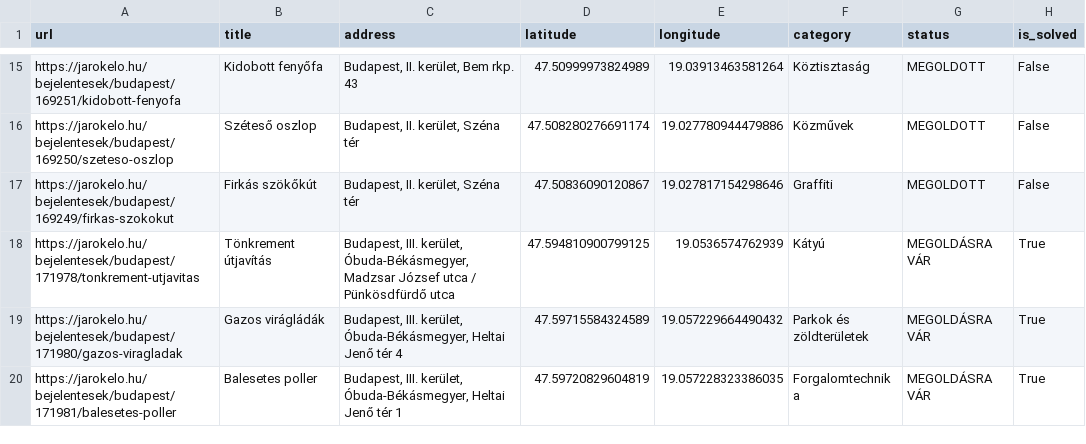
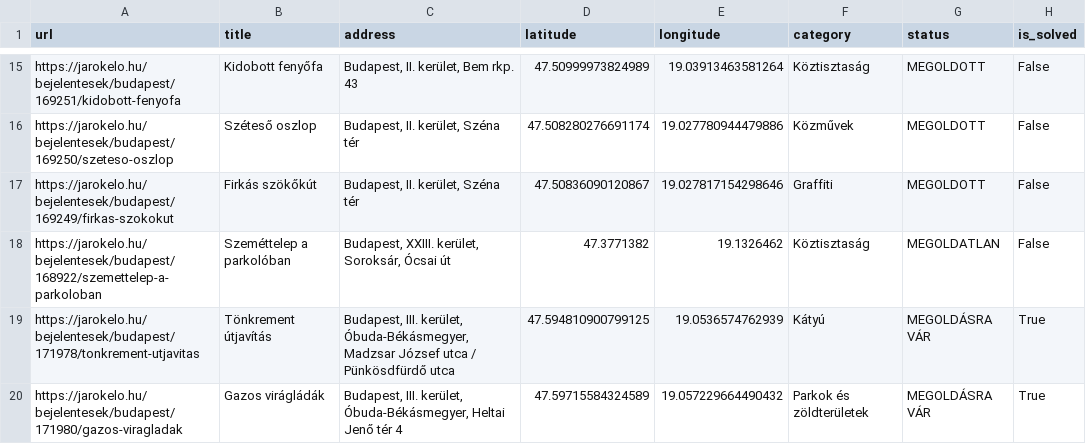
Before and after one commit to leweex95/jarokelo_tracker, a CSV file: data/processed/powerbi/reports_geo.csv, drawn as a sheet; only a part is shown, gaps mark what is left out; the shorter side is filled out with more unchanged rows; the diff names each change by its address in the sheet, - before the commit and + after, or states it on an @@ line.

```diff
--- a/data/processed/powerbi/reports_geo.csv
+++ b/data/processed/powerbi/reports_geo.csv
+row 18: https://jarokelo.hu/bejelentesek/budapest/168922/szemettelep-a-parkoloban | Szeméttelep a parkolóban | Budapest, XXIII. kerület, Soroksár, Ócsai út | 47.3771382 | 19.1326462 | Köztisztaság | MEGOLDATLAN | False
```
Also changed, not shown: data/processed/powerbi/reports_per_category.csv, data/processed/powerbi/reports_per_day.csv, 5 other files.
